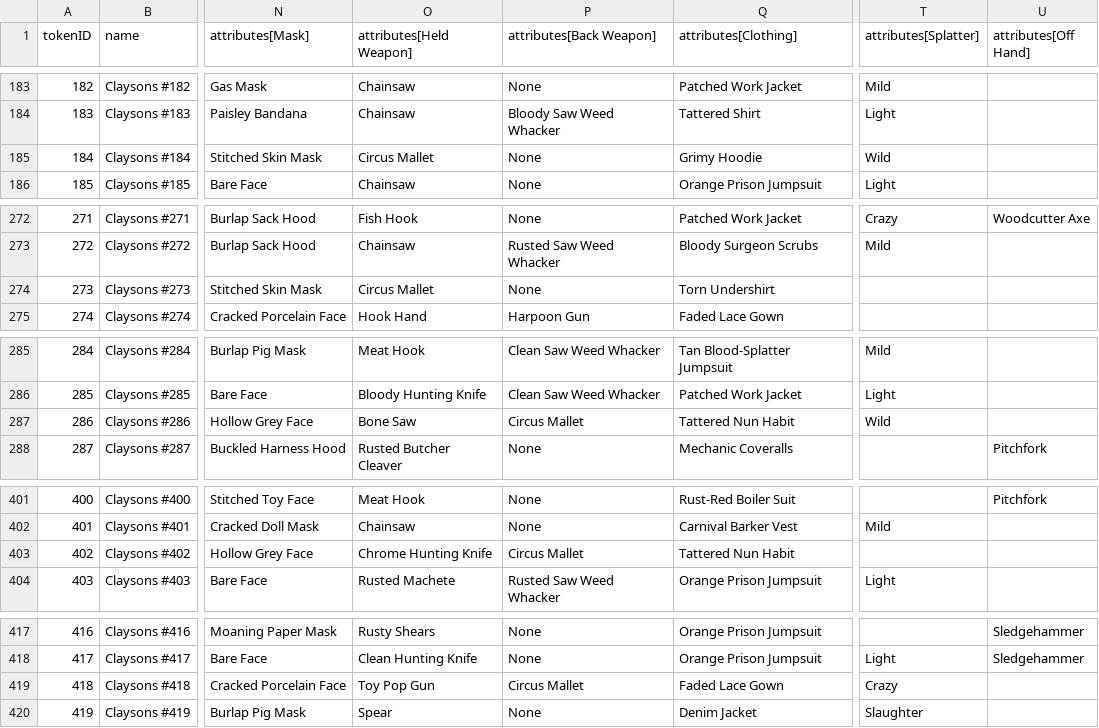
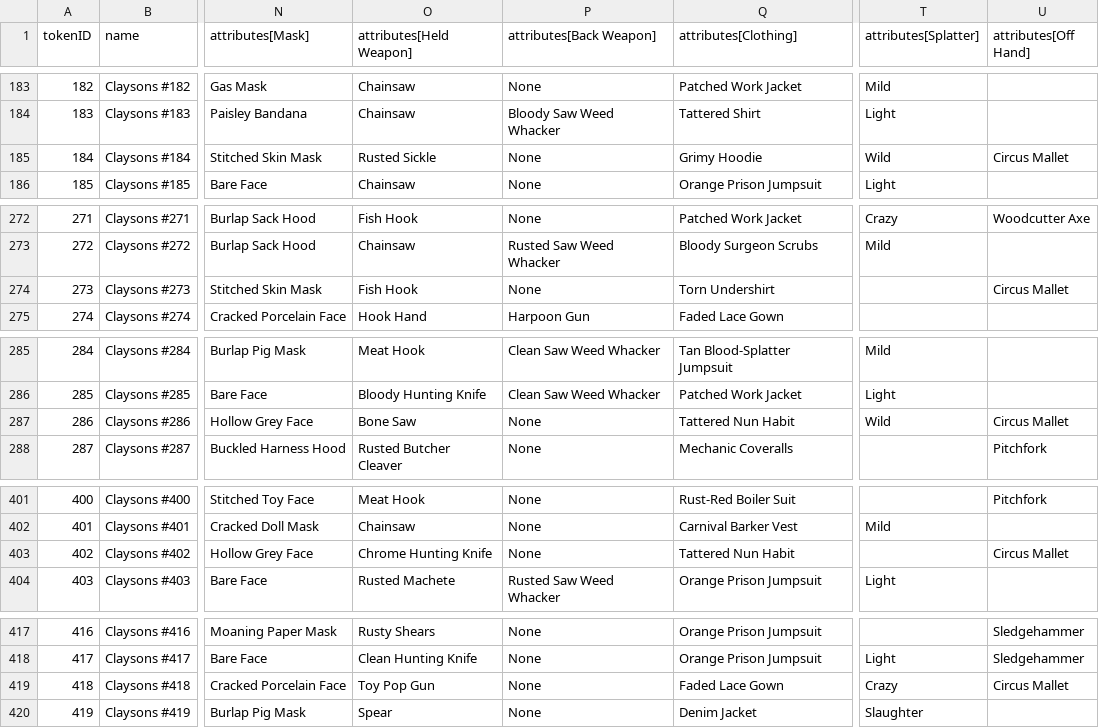
Before and after one commit to georgexmeta/SBN13thNFT, a CSV file: output/opensea/metadata.csv, drawn as a sheet; only a part is shown, gaps mark what is left out; the diff covers the shown part only; the diff names each change by its address in the sheet, - before the commit and + after, or states it on an @@ line.

```diff
--- a/output/opensea/metadata.csv
+++ b/output/opensea/metadata.csv
-O185 (attributes[Held Weapon]): Circus Mallet
+O185 (attributes[Held Weapon]): Rusted Sickle
-U185 (attributes[Off Hand]): (empty)
+U185 (attributes[Off Hand]): Circus Mallet
-O274 (attributes[Held Weapon]): Circus Mallet
+O274 (attributes[Held Weapon]): Fish Hook
-U274 (attributes[Off Hand]): (empty)
+U274 (attributes[Off Hand]): Circus Mallet
-P287 (attributes[Back Weapon]): Circus Mallet
+P287 (attributes[Back Weapon]): None
-U287 (attributes[Off Hand]): (empty)
+U287 (attributes[Off Hand]): Circus Mallet
-P403 (attributes[Back Weapon]): Circus Mallet
+P403 (attributes[Back Weapon]): None
-U403 (attributes[Off Hand]): (empty)
+U403 (attributes[Off Hand]): Circus Mallet
-P419 (attributes[Back Weapon]): Circus Mallet
+P419 (attributes[Back Weapon]): None
-U419 (attributes[Off Hand]): (empty)
+U419 (attributes[Off Hand]): Circus Mallet
```
Also changed, not shown: 40 edited cells elsewhere in this file, 30 other files.
